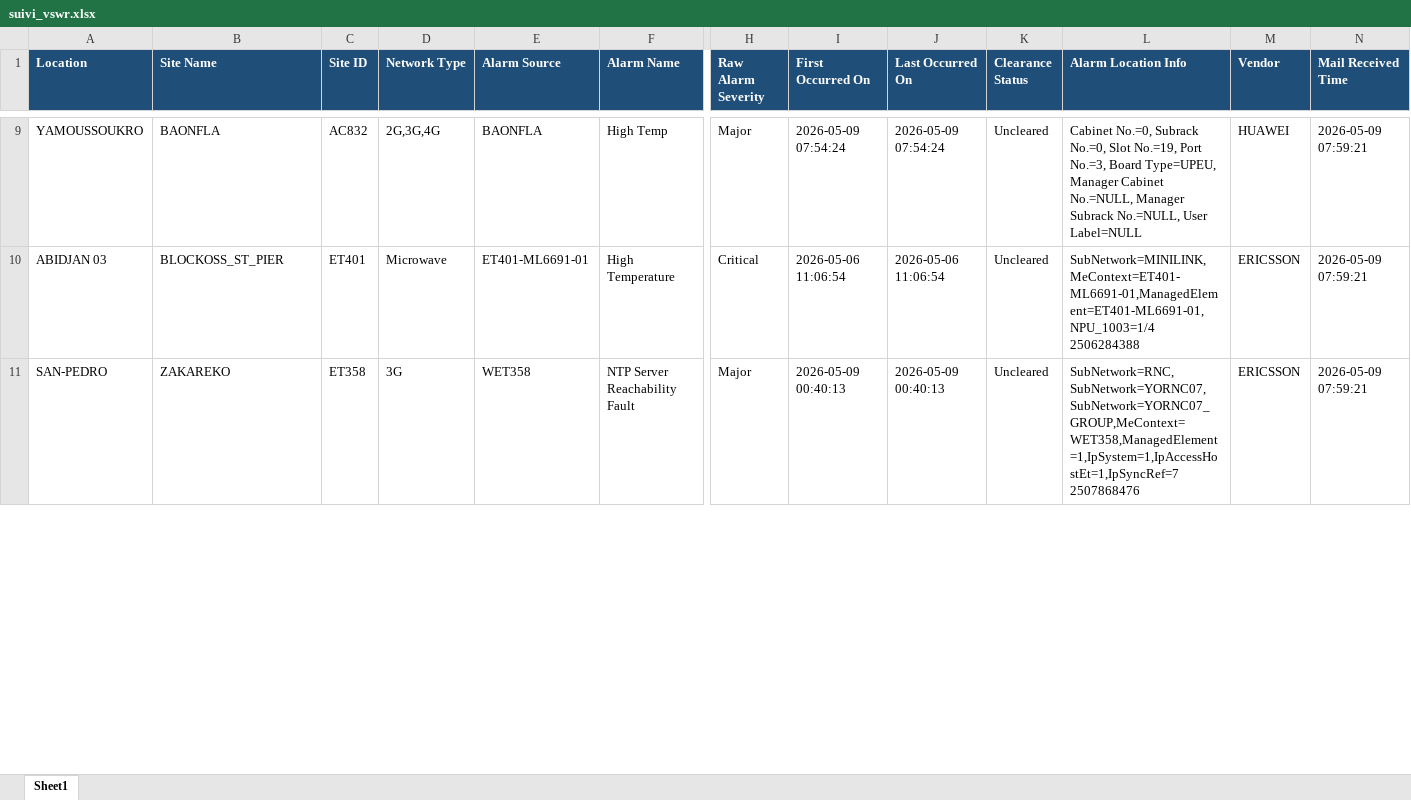
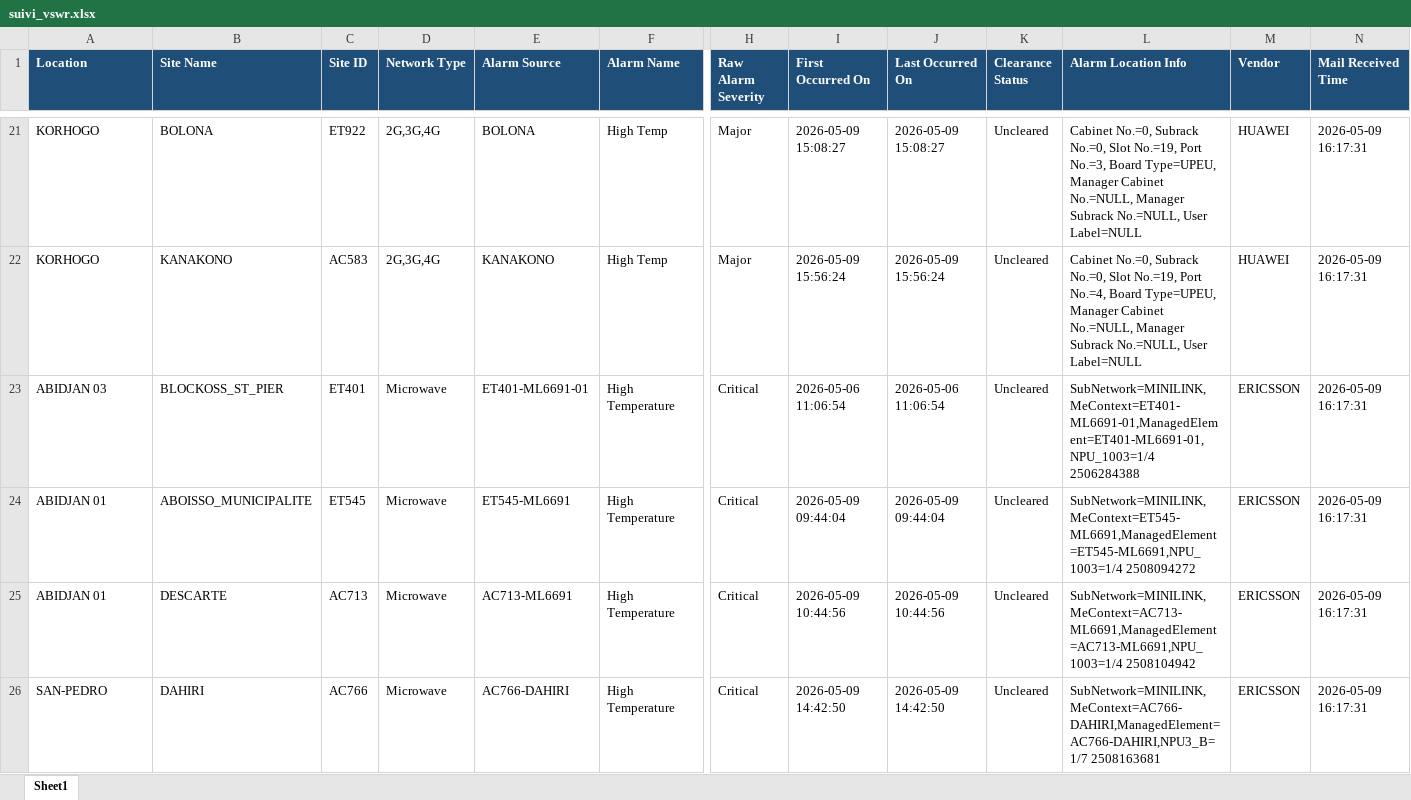
Before and after one commit to sdemcbc/suivi_nodes, an Excel workbook: suivi_vswr.xlsx, sheet Sheet1, drawn as a sheet; only a part is shown, gaps mark what is left out; values as stored, in another font and other column widths than the file's, no borders; addresses are those after the commit; rows hold the shown columns only; the diff covers the shown part only; the diff names each change by its address in the sheet, - before the commit and + after, or states it on an @@ line.

Commit message:
Auto update (2026-05-09 16:46:37) | Files: suivi_site.xlsx suivi_vswr.xlsx

```diff
--- a/suivi_vswr.xlsx (sheet Sheet1)
+++ b/suivi_vswr.xlsx (sheet Sheet1)
-A21 (Location): YAMOUSSOUKRO
+A21 (Location): KORHOGO
-B21 (Site Name): BAONFLA
+B21 (Site Name): BOLONA
-C21 (Site ID): AC832
+C21 (Site ID): ET922
-E21 (Alarm Source): BAONFLA
+E21 (Alarm Source): BOLONA
-I21 (First Occurred On): 2026-05-09 07:54:24
+I21 (First Occurred On): 2026-05-09 15:08:27
-J21 (Last Occurred On): 2026-05-09 07:54:24
+J21 (Last Occurred On): 2026-05-09 15:08:27
-N21 (Mail Received Time): 2026-05-09 07:59:21
+N21 (Mail Received Time): 2026-05-09 16:17:31
+row 22: KORHOGO | KANAKONO | AC583 | 2G,3G,4G | KANAKONO | High Temp | Major | 2026-05-09 15:56:24 | 2026-05-09 15:56:24 | Uncleared | Cabinet No.=0, Subrack No.=0, Slot No.=19, Port No.=4, Board Type=UPEU, Manager Cabinet No.=NULL, Manager Subrack No.=NULL, User Label=NULL | HUAWEI | 2026-05-09 16:17:31
-N23 (Mail Received Time): 2026-05-09 07:59:21
+N23 (Mail Received Time): 2026-05-09 16:17:31
+row 24: ABIDJAN 01 | ABOISSO_MUNICIPALITE | ET545 | Microwave | ET545-ML6691 | High Temperature | Critical | 2026-05-09 09:44:04 | 2026-05-09 09:44:04 | Uncleared | SubNetwork=MINILINK,MeContext=ET545-ML6691,ManagedElement=ET545-ML6691,NPU_1003=1/4 2508094272 | ERICSSON | 2026-05-09 16:17:31
+row 25: ABIDJAN 01 | DESCARTE | AC713 | Microwave | AC713-ML6691 | High Temperature | Critical | 2026-05-09 10:44:56 | 2026-05-09 10:44:56 | Uncleared | SubNetwork=MINILINK,MeContext=AC713-ML6691,ManagedElement=AC713-ML6691,NPU_1003=1/4 2508104942 | ERICSSON | 2026-05-09 16:17:31
-B26 (Site Name): ZAKAREKO
+B26 (Site Name): DAHIRI
-C26 (Site ID): ET358
+C26 (Site ID): AC766
-D26 (Network Type): 3G
+D26 (Network Type): Microwave
-E26 (Alarm Source): WET358
+E26 (Alarm Source): AC766-DAHIRI
-F26 (Alarm Name): NTP Server Reachability Fault
+F26 (Alarm Name): High Temperature
-H26 (Raw Alarm Severity): Major
+H26 (Raw Alarm Severity): Critical
-I26 (First Occurred On): 2026-05-09 00:40:13
+I26 (First Occurred On): 2026-05-09 14:42:50
-J26 (Last Occurred On): 2026-05-09 00:40:13
+J26 (Last Occurred On): 2026-05-09 14:42:50
-L26 (Alarm Location Info): SubNetwork=RNC,SubNetwork=YORNC07,SubNetwork=YORNC07_GROUP,MeContext=WET358,ManagedElement=1,IpSystem=1,IpAccessHostEt=1,IpSyncRef=7 2507868476
+L26 (Alarm Location Info): SubNetwork=MINILINK,MeContext=AC766-DAHIRI,ManagedElement=AC766-DAHIRI,NPU3_B=1/7 2508163681
-N26 (Mail Received Time): 2026-05-09 07:59:21
+N26 (Mail Received Time): 2026-05-09 16:17:31
```
Also changed, not shown: 16 added rows, 35 removed rows and 80 edited cells elsewhere in this sheet, suivi_site.xlsx.
